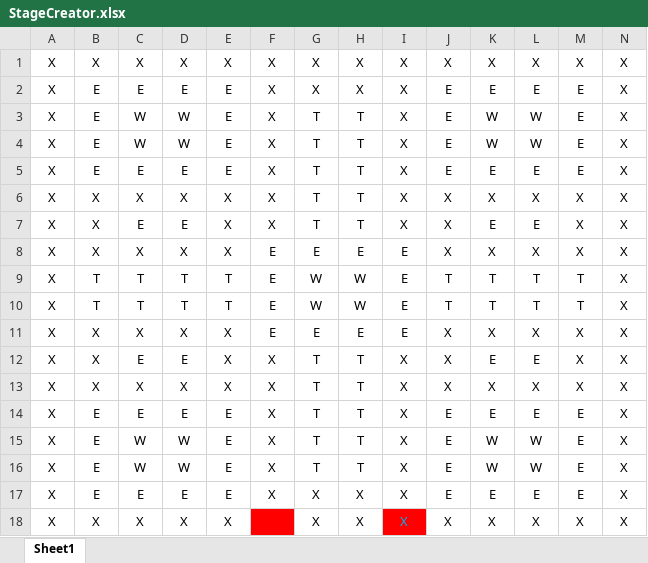
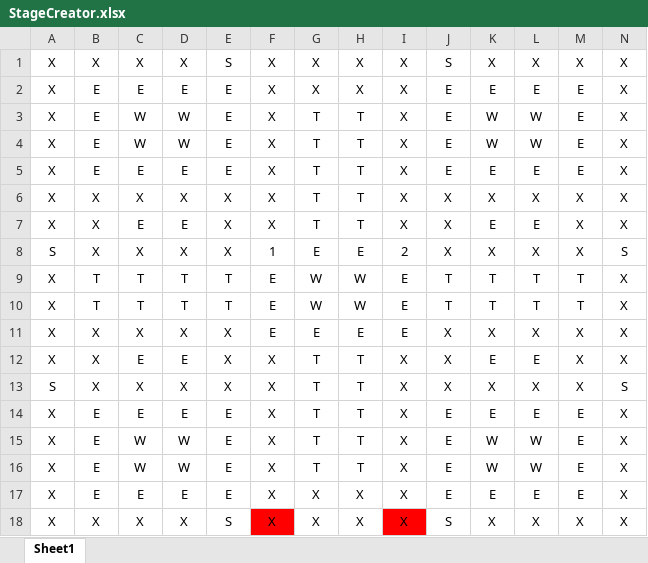
Before and after one commit to vincentvason/sdl_game, an Excel workbook: WitchInTheWoods/WitchInTheWoods/stage/StageCreator.xlsx, sheet Sheet1, drawn as a sheet; values as stored, in another font and other column widths than the file's, no borders; charts and pictures and conditional formats not drawn; the diff names each change by its address in the sheet, - before the commit and + after, or states it on an @@ line.

```diff
--- a/WitchInTheWoods/WitchInTheWoods/stage/StageCreator.xlsx (sheet Sheet1)
+++ b/WitchInTheWoods/WitchInTheWoods/stage/StageCreator.xlsx (sheet Sheet1)
-E1: X
+E1: S
-J1: X
+J1: S
-A8: X
+A8: S
-F8: E
+F8: 1
-I8: E
+I8: 2
-N8: X
+N8: S
-A13: X
+A13: S
-N13: X
+N13: S
-E18: X
+E18: S
-F18 text colour: #FF0000
+F18 text colour: black
-I18 text colour: #00B0F0
+I18 text colour: black
-J18: X
+J18: S
```
Also changed, not shown: charts or pictures, 54 other files.
